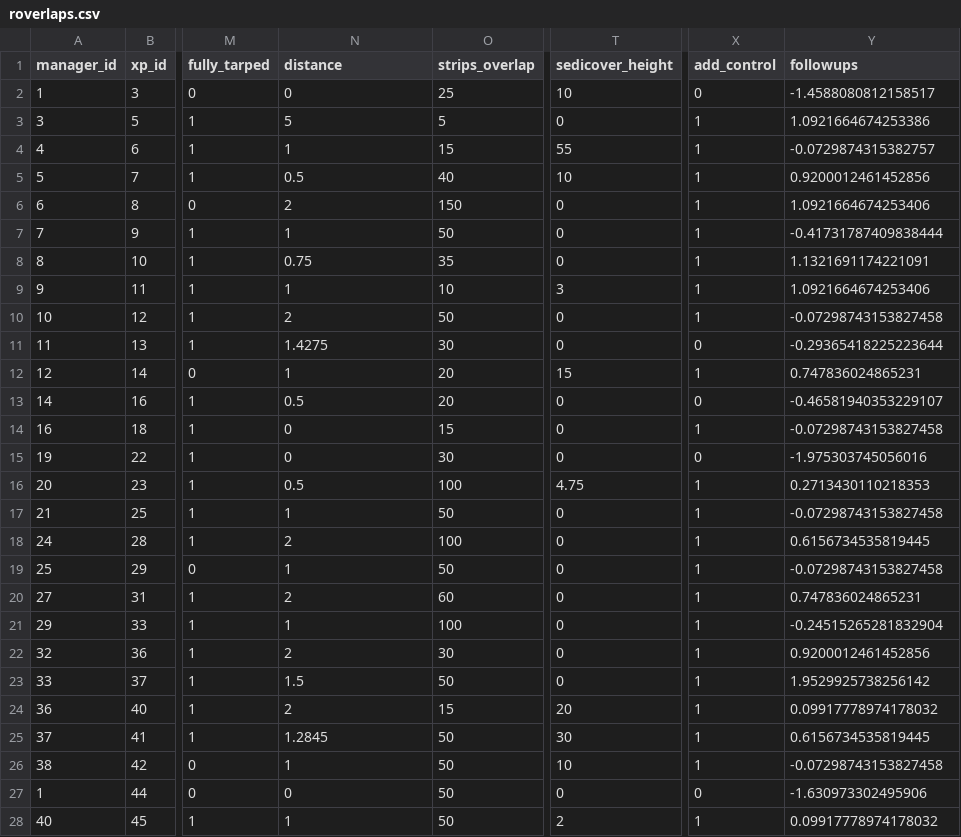
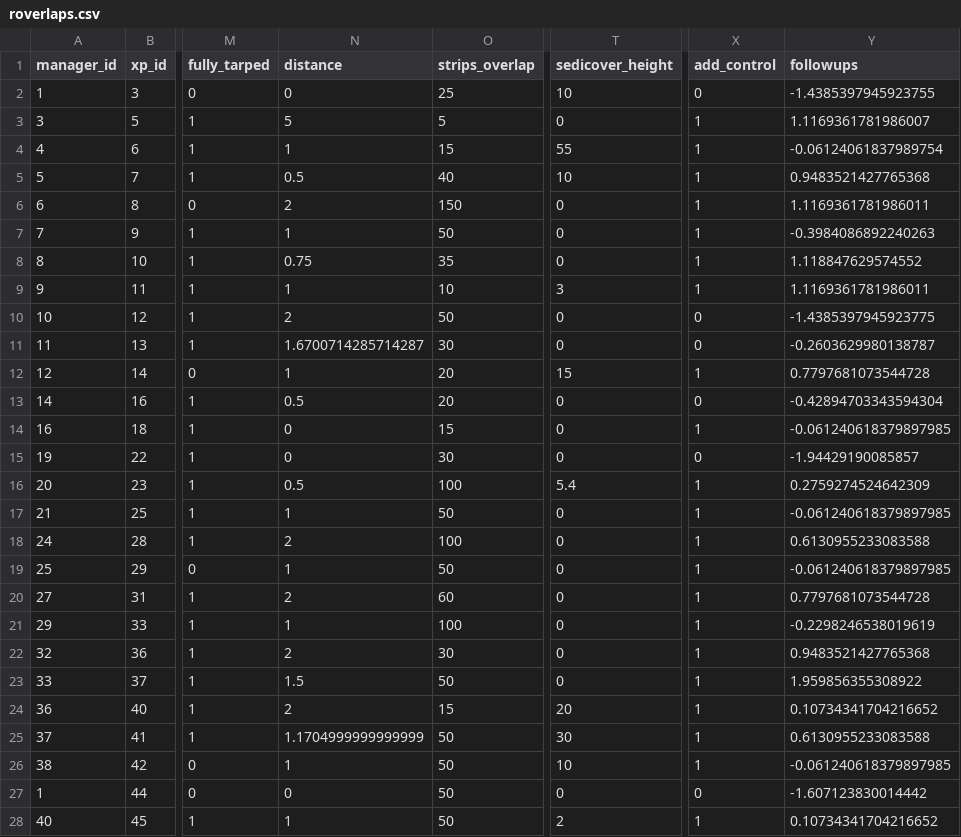
Before and after one commit to mrelnoob/jk.dusz.tarping, a CSV file: mydata/roverlaps.csv, drawn as a sheet; only a part is shown, gaps mark what is left out; the diff covers the shown part only; the diff names each change by its address in the sheet, - before the commit and + after, or states it on an @@ line.

```diff
--- a/mydata/roverlaps.csv
+++ b/mydata/roverlaps.csv
-Y2 (followups): -1.4588080812158517
+Y2 (followups): -1.4385397945923755
-Y3 (followups): 1.0921664674253386
+Y3 (followups): 1.1169361781986007
-Y4 (followups): -0.0729874315382757
+Y4 (followups): -0.06124061837989754
-Y5 (followups): 0.9200012461452856
+Y5 (followups): 0.9483521427765368
-Y6 (followups): 1.0921664674253406
+Y6 (followups): 1.1169361781986011
-Y7 (followups): -0.41731787409838444
+Y7 (followups): -0.3984086892240263
-Y8 (followups): 1.1321691174221091
+Y8 (followups): 1.118847629574552
-Y9 (followups): 1.0921664674253406
+Y9 (followups): 1.1169361781986011
-X10 (add_control): 1
+X10 (add_control): 0
-Y10 (followups): -0.07298743153827458
+Y10 (followups): -1.4385397945923775
-N11 (distance): 1.4275
+N11 (distance): 1.6700714285714287
-Y11 (followups): -0.29365418225223644
+Y11 (followups): -0.2603629980138787
-Y12 (followups): 0.747836024865231
+Y12 (followups): 0.7797681073544728
-Y13 (followups): -0.46581940353229107
+Y13 (followups): -0.42894703343594304
-Y14 (followups): -0.07298743153827458
+Y14 (followups): -0.061240618379897985
-Y15 (followups): -1.975303745056016
+Y15 (followups): -1.94429190085857
-T16 (sedicover_height): 4.75
+T16 (sedicover_height): 5.4
-Y16 (followups): 0.2713430110218353
+Y16 (followups): 0.2759274524642309
-Y17 (followups): -0.07298743153827458
+Y17 (followups): -0.061240618379897985
-Y18 (followups): 0.6156734535819445
+Y18 (followups): 0.6130955233083588
-Y19 (followups): -0.07298743153827458
+Y19 (followups): -0.061240618379897985
-Y20 (followups): 0.747836024865231
+Y20 (followups): 0.7797681073544728
-Y21 (followups): -0.24515265281832904
+Y21 (followups): -0.2298246538019619
-Y22 (followups): 0.9200012461452856
+Y22 (followups): 0.9483521427765368
-Y23 (followups): 1.9529925738256142
+Y23 (followups): 1.959856355308922
-Y24 (followups): 0.09917778974178032
+Y24 (followups): 0.10734341704216652
-N25 (distance): 1.2845
+N25 (distance): 1.1704999999999999
-Y25 (followups): 0.6156734535819445
+Y25 (followups): 0.6130955233083588
-Y26 (followups): -0.07298743153827458
+Y26 (followups): -0.061240618379897985
-Y27 (followups): -1.630973302495906
+Y27 (followups): -1.607123830014442
-Y28 (followups): 0.09917778974178032
+Y28 (followups): 0.10734341704216652
```
Also changed, not shown: 48 edited cells elsewhere in this file, mydata/erad.csv, mydata/redges.csv, 6 other files.
